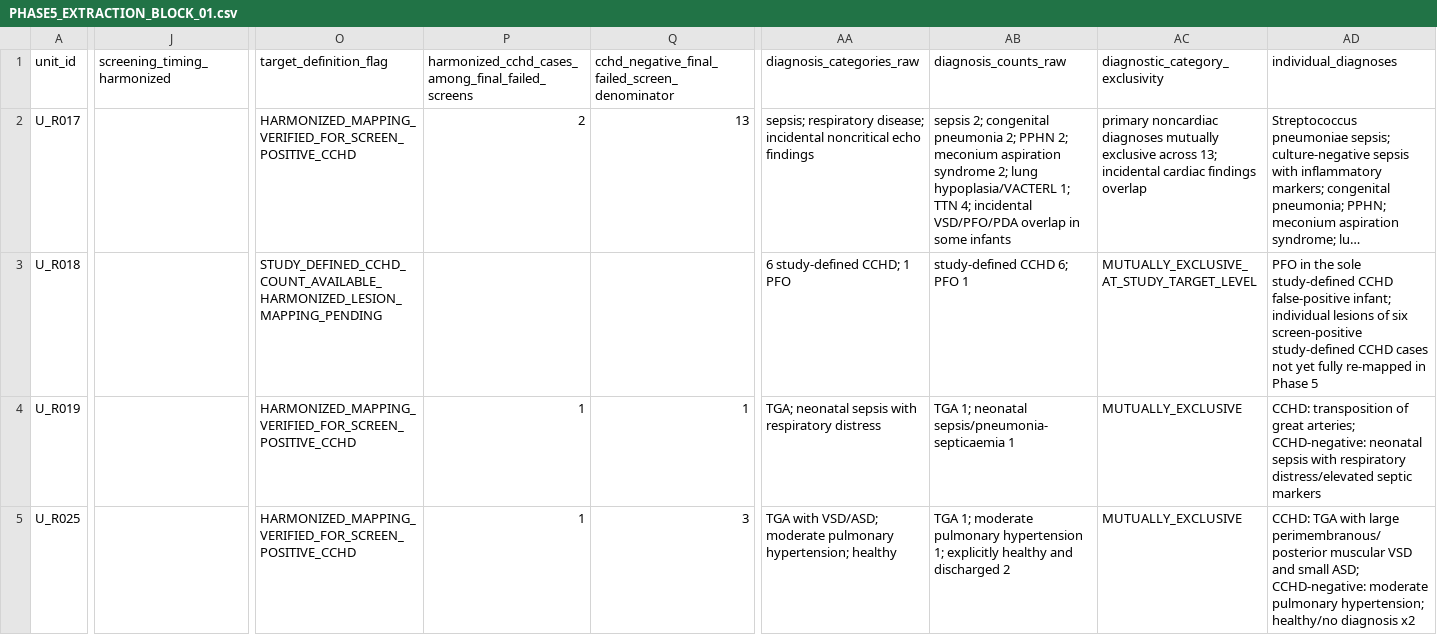
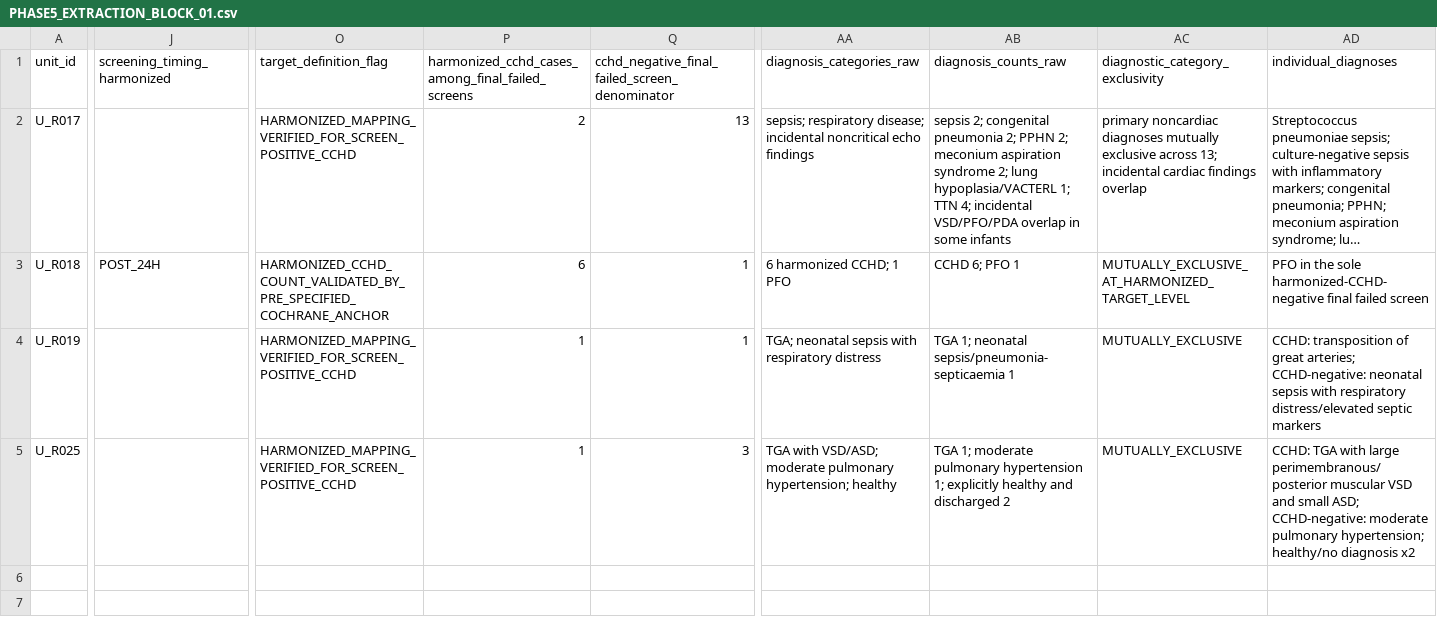
Before and after one commit to DitoLiberato/CAN-CCHD-Browser-Operator-Agent, a CSV file: data/phase5/blocks/PHASE5_EXTRACTION_BLOCK_01.csv, drawn as a sheet; only a part is shown, gaps mark what is left out; long unchanged cells end in …; the diff covers the shown part only; the diff names each change by its address in the sheet, - before the commit and + after, or states it on an @@ line.

Commit message:
Resolve R018 harmonized CCHD mapping using locked Cochrane target extraction

```diff
--- a/data/phase5/blocks/PHASE5_EXTRACTION_BLOCK_01.csv
+++ b/data/phase5/blocks/PHASE5_EXTRACTION_BLOCK_01.csv
-J3 (screening_timing_harmonized): (empty)
+J3 (screening_timing_harmonized): POST_24H
-O3 (target_definition_flag): STUDY_DEFINED_CCHD_COUNT_AVAILABLE_HARMONIZED_LESION_MAPPING_PENDING
+O3 (target_definition_flag): HARMONIZED_CCHD_COUNT_VALIDATED_BY_PRE_SPECIFIED_COCHRANE_ANCHOR
-P3: (empty)
+P3: 6
-Q3: (empty)
+Q3: 1
-AA3 (diagnosis_categories_raw): 6 study-defined CCHD; 1 PFO
+AA3 (diagnosis_categories_raw): 6 harmonized CCHD; 1 PFO
-AB3 (diagnosis_counts_raw): study-defined CCHD 6; PFO 1
+AB3 (diagnosis_counts_raw): CCHD 6; PFO 1
-AC3 (diagnostic_category_exclusivity): MUTUALLY_EXCLUSIVE_AT_STUDY_TARGET_LEVEL
+AC3 (diagnostic_category_exclusivity): MUTUALLY_EXCLUSIVE_AT_HARMONIZED_TARGET_LEVEL
-AD3 (individual_diagnoses): …the sole study-defined CCHD false-positive infant; individual lesions of six screen-positive study-defined CCHD cases not yet fully re-mapped in Phase 5
+AD3 (individual_diagnoses): …the sole harmonized-CCHD-negative final failed screen
```
Also changed, not shown: 7 edited cells elsewhere in this file.
